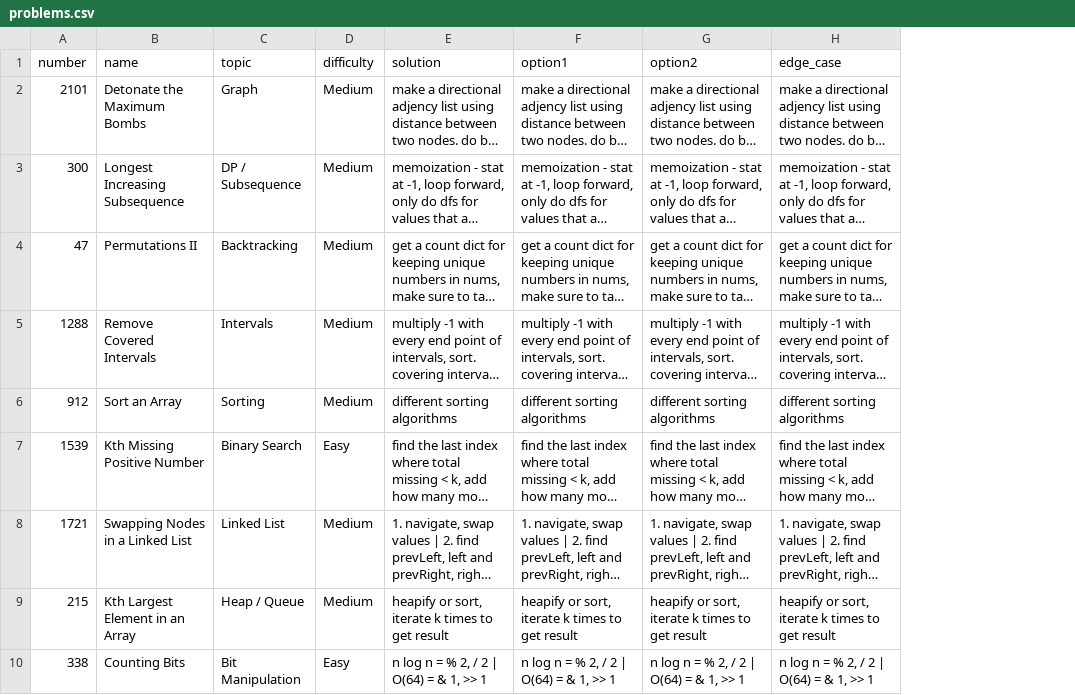
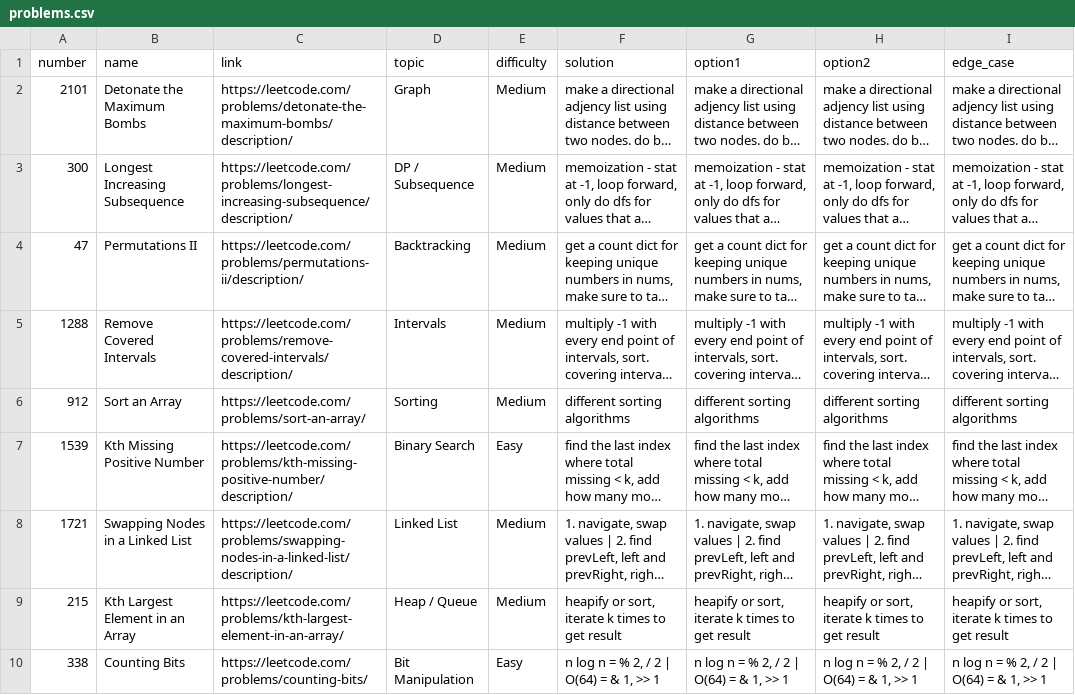
Before and after one commit to enansaif/django-portfolio, a CSV file: website/leetquizzer/data/problems.csv, drawn as a sheet; only a part is shown; long unchanged cells end in …; the diff names each change by its address in the sheet, - before the commit and + after, or states it on an @@ line.

Commit message:
added option to save links in a url field + some minor visual changes

```diff
--- a/website/leetquizzer/data/problems.csv
+++ b/website/leetquizzer/data/problems.csv
+column C (link), rows 2-10: https://leetcode.com/problems/detonate-the-maximum-bombs/description/ | https://leetcode.com/problems/longest-increasing-subsequence/description/ | https://leetcode.com/problems/permutations-ii/description/ | https://leetcode.com/problems/remove-covered-intervals/description/ | https://leetcode.com/problems/sort-an-array/ | https://leetcode.com/problems/kth-missing-positive-number/description/ | https://leetcode.com/problems/swapping-nodes-in-a-linked-list/description/ | https://leetcode.com/problems/kth-largest-element-in-an-array/ | https://leetcode.com/problems/counting-bits/
```
Also changed, not shown: 13 other files.
